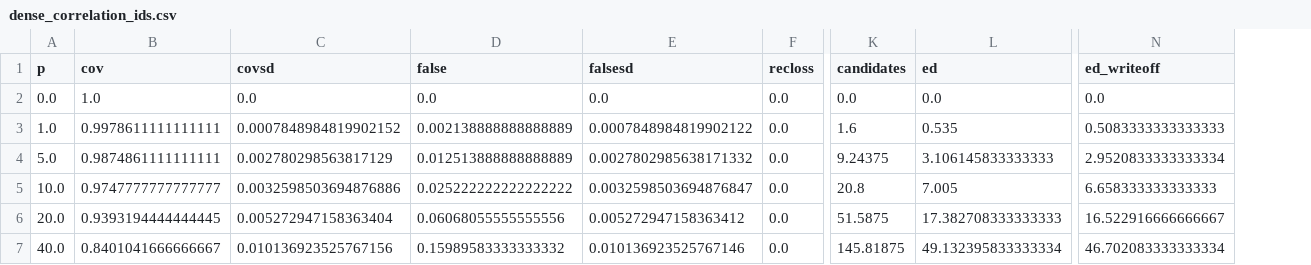
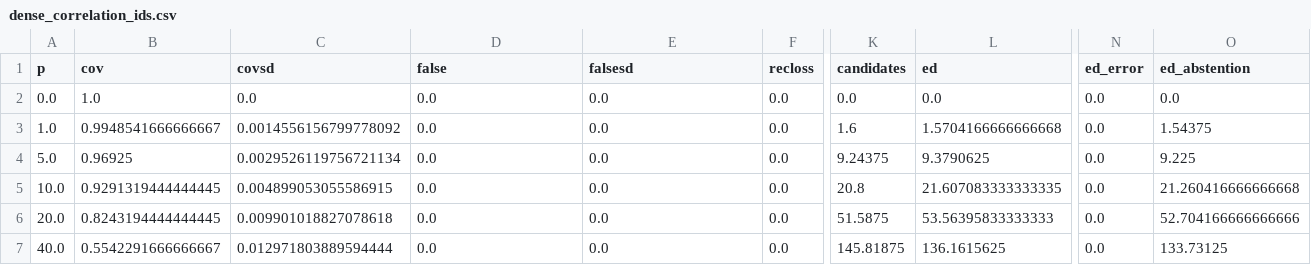
Before and after one commit to obedebessa/evidence-debt, a CSV file: data/series/dense_correlation_ids.csv, drawn as a sheet; only a part is shown, gaps mark what is left out; removed rows and columns are numbered as before the commit, all else as after; the diff names each change by its address in the sheet, - before the commit and + after, or states it on an @@ line.

```diff
--- a/data/series/dense_correlation_ids.csv
+++ b/data/series/dense_correlation_ids.csv
-column N (ed_writeoff), rows 2-7: 0.0 | 0.5083333333333333 | 2.9520833333333334 | 6.658333333333333 | 16.522916666666667 | 46.702083333333334
+column N (ed_error), rows 2-7: all 0.0
+column O (ed_abstention), rows 2-7: 0.0 | 1.54375 | 9.225 | 21.260416666666668 | 52.704166666666666 | 133.73125
-B3 (cov): 0.9978611111111111
+B3 (cov): 0.9948541666666667
-C3 (covsd): 0.0007848984819902152
+C3 (covsd): 0.0014556156799778092
-D3 (false): 0.002138888888888889
+D3 (false): 0.0
-E3 (falsesd): 0.0007848984819902122
+E3 (falsesd): 0.0
-L3 (ed): 0.535
+L3 (ed): 1.5704166666666668
-B4 (cov): 0.9874861111111111
+B4 (cov): 0.96925
-C4 (covsd): 0.002780298563817129
+C4 (covsd): 0.0029526119756721134
-D4 (false): 0.012513888888888889
+D4 (false): 0.0
-E4 (falsesd): 0.0027802985638171332
+E4 (falsesd): 0.0
-L4 (ed): 3.106145833333333
+L4 (ed): 9.3790625
-B5 (cov): 0.9747777777777777
+B5 (cov): 0.9291319444444445
-C5 (covsd): 0.0032598503694876886
+C5 (covsd): 0.004899053055586915
-D5 (false): 0.025222222222222222
+D5 (false): 0.0
-E5 (falsesd): 0.0032598503694876847
+E5 (falsesd): 0.0
-L5 (ed): 7.005
+L5 (ed): 21.607083333333335
-B6 (cov): 0.9393194444444445
+B6 (cov): 0.8243194444444445
-C6 (covsd): 0.005272947158363404
+C6 (covsd): 0.009901018827078618
-D6 (false): 0.06068055555555556
+D6 (false): 0.0
-E6 (falsesd): 0.005272947158363412
+E6 (falsesd): 0.0
-L6 (ed): 17.382708333333333
+L6 (ed): 53.56395833333333
-B7 (cov): 0.8401041666666667
+B7 (cov): 0.5542291666666667
-C7 (covsd): 0.010136923525767156
+C7 (covsd): 0.012971803889594444
-D7 (false): 0.15989583333333332
+D7 (false): 0.0
-E7 (falsesd): 0.010136923525767146
+E7 (falsesd): 0.0
-L7 (ed): 49.132395833333334
+L7 (ed): 136.1615625
```
Also changed, not shown: data/interest.csv, data/series/dense_approval_links.csv, 52 other files.
